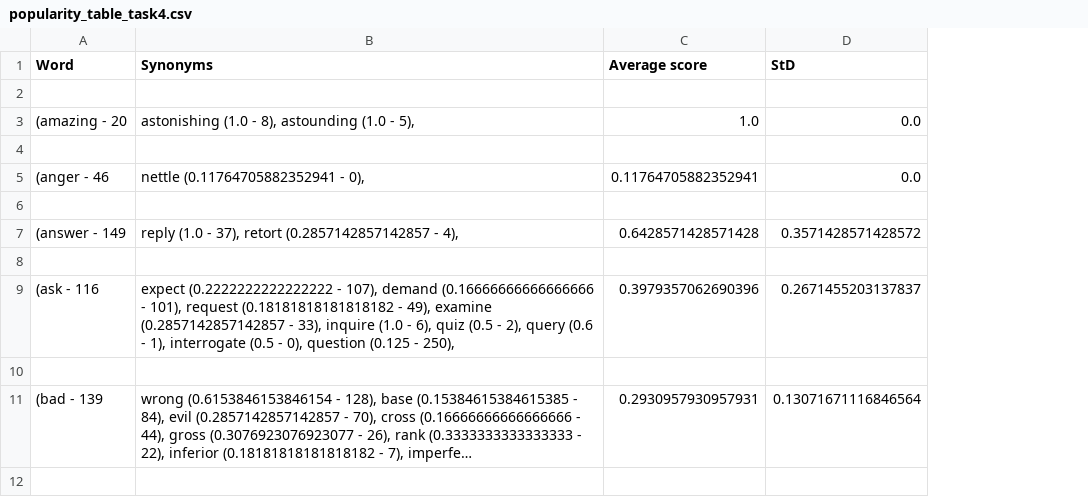
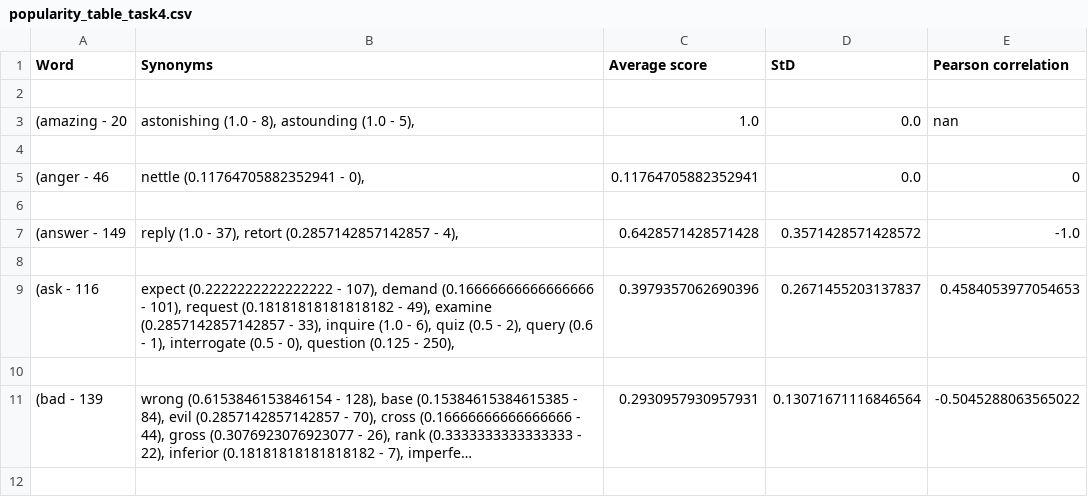
Before and after one commit to kannadan/NLP-semantic-similarity, a CSV file: popularity_table_task4.csv, drawn as a sheet; only a part is shown; long unchanged cells end in …; the diff names each change by its address in the sheet, - before the commit and + after, or states it on an @@ line.

Commit message:
forgot pearson correlation from task 4

```diff
--- a/popularity_table_task4.csv
+++ b/popularity_table_task4.csv
+column E (Pearson correlation), rows 3-11: nan |  | 0 |  | -1.0 |  | 0.4584053977054653 |  | -0.5045288063565022
```
Also changed, not shown: 1 other file.
